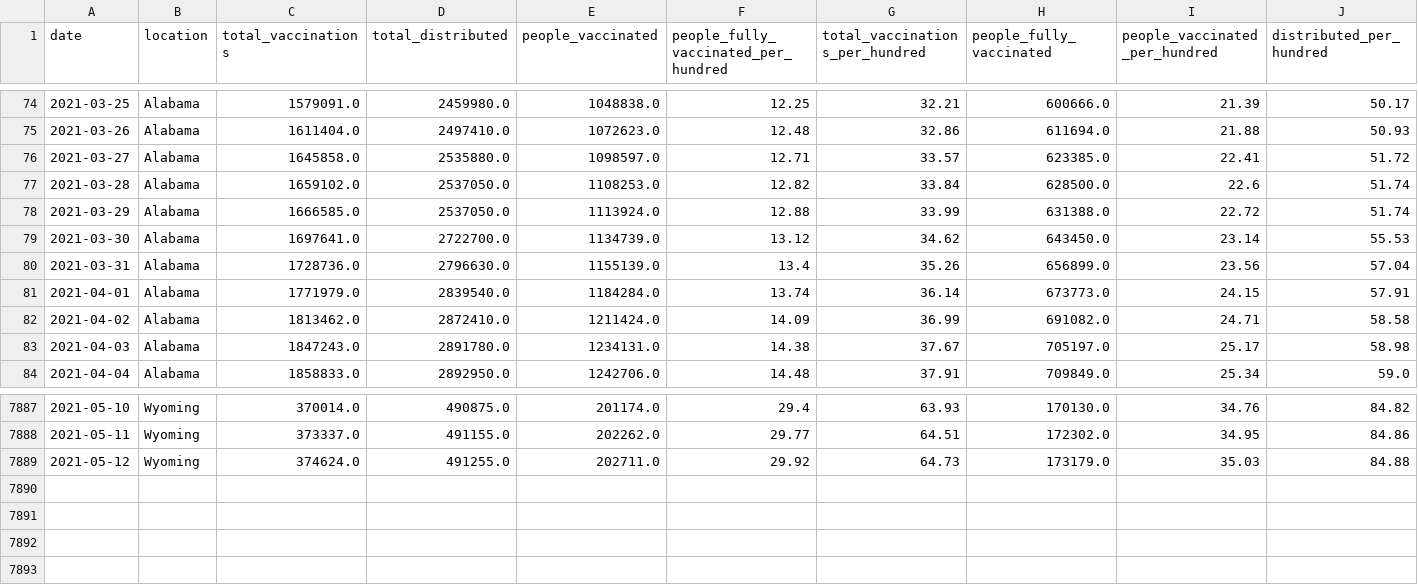
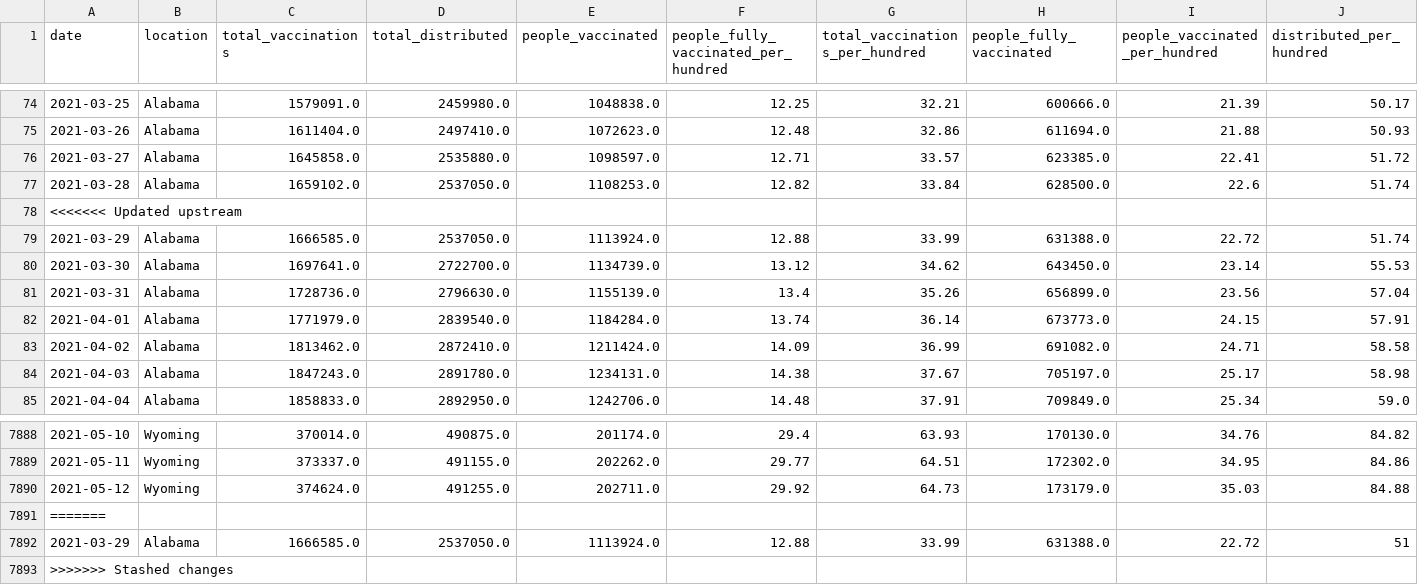
Before and after one commit to HHSAPCompSci2020/capstone-project-group-9-nsr, a CSV file: CapstoneCOVIDVaccineTrackerProject/data/vaccineNumber.csv, drawn as a sheet; only a part is shown, gaps mark what is left out; rows hold the shown columns only; the diff names each change by its address in the sheet, - before the commit and + after, or states it on an @@ line.

```diff
--- a/CapstoneCOVIDVaccineTrackerProject/data/vaccineNumber.csv
+++ b/CapstoneCOVIDVaccineTrackerProject/data/vaccineNumber.csv
+row 78: <<<<<<< Updated upstream
+row 7891: =======
+row 7892: 2021-03-29 | Alabama | 1666585.0 | 2537050.0 | 1113924.0 | 12.88 | 33.99 | 631388.0 | 22.72 | 51
+row 7893: >>>>>>> Stashed changes
```
Also changed, not shown: 5 other files.
